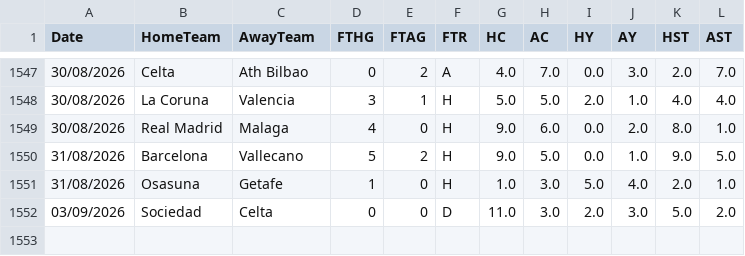
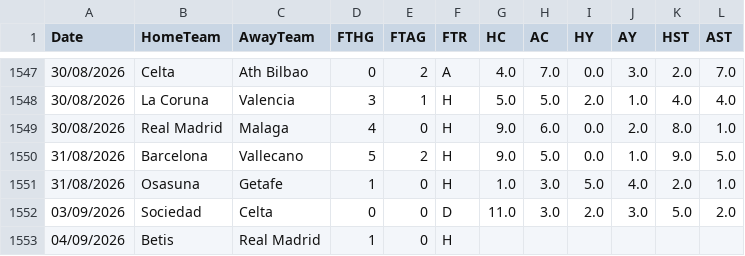
Before and after one commit to hectormera4-dotcom/premier-picks, a CSV file: la_liga_combinado.csv, drawn as a sheet; only a part is shown, gaps mark what is left out; the diff names each change by its address in the sheet, - before the commit and + after, or states it on an @@ line.

```diff
--- a/la_liga_combinado.csv
+++ b/la_liga_combinado.csv
+row 1553: 04/09/2026 | Betis | Real Madrid | 1 | 0 | H
```
Also changed, not shown: bundesliga_combinado.csv, historial_combinadas.csv, 5 other files.
